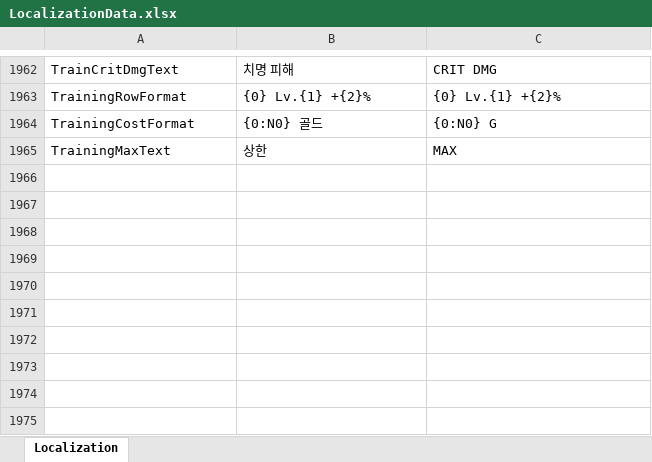
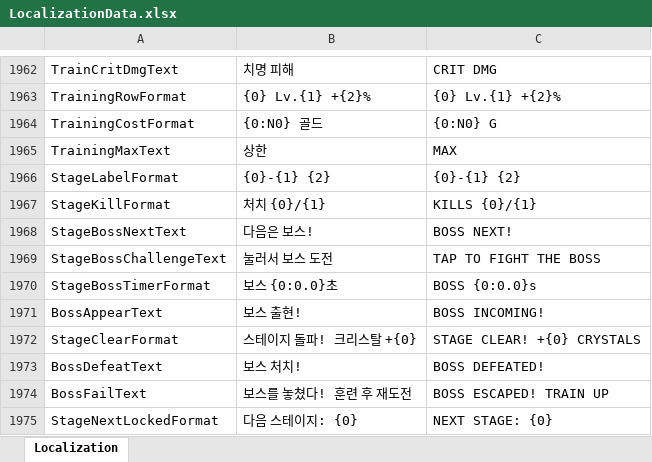
Before and after one commit to DoubleSmiths/RE001, an Excel workbook: Assets/@Resources/Data/Excel/LocalizationData.xlsx, sheet Localization, drawn as a sheet; only a part is shown, gaps mark what is left out; values as stored, in another font and other column widths than the file's, no borders; the diff names each change by its address in the sheet, - before the commit and + after, or states it on an @@ line.

```diff
--- a/Assets/@Resources/Data/Excel/LocalizationData.xlsx (sheet Localization)
+++ b/Assets/@Resources/Data/Excel/LocalizationData.xlsx (sheet Localization)
+row 1966: StageLabelFormat | {0}-{1} {2} | {0}-{1} {2}
+row 1967: StageKillFormat | 처치 {0}/{1} | KILLS {0}/{1}
+row 1968: StageBossNextText | 다음은 보스! | BOSS NEXT!
+row 1969: StageBossChallengeText | 눌러서 보스 도전 | TAP TO FIGHT THE BOSS
+row 1970: StageBossTimerFormat | 보스 {0:0.0}초 | BOSS {0:0.0}s
+row 1971: BossAppearText | 보스 출현! | BOSS INCOMING!
+row 1972: StageClearFormat | 스테이지 돌파! 크리스탈 +{0} | STAGE CLEAR! +{0} CRYSTALS
+row 1973: BossDefeatText | 보스 처치! | BOSS DEFEATED!
+row 1974: BossFailText | 보스를 놓쳤다! 훈련 후 재도전 | BOSS ESCAPED! TRAIN UP
+row 1975: StageNextLockedFormat | 다음 스테이지: {0} | NEXT STAGE: {0}
```
Also changed, not shown: Assets/@Resources/Data/Excel/BalanceConfig.xlsx, 25 other files.
